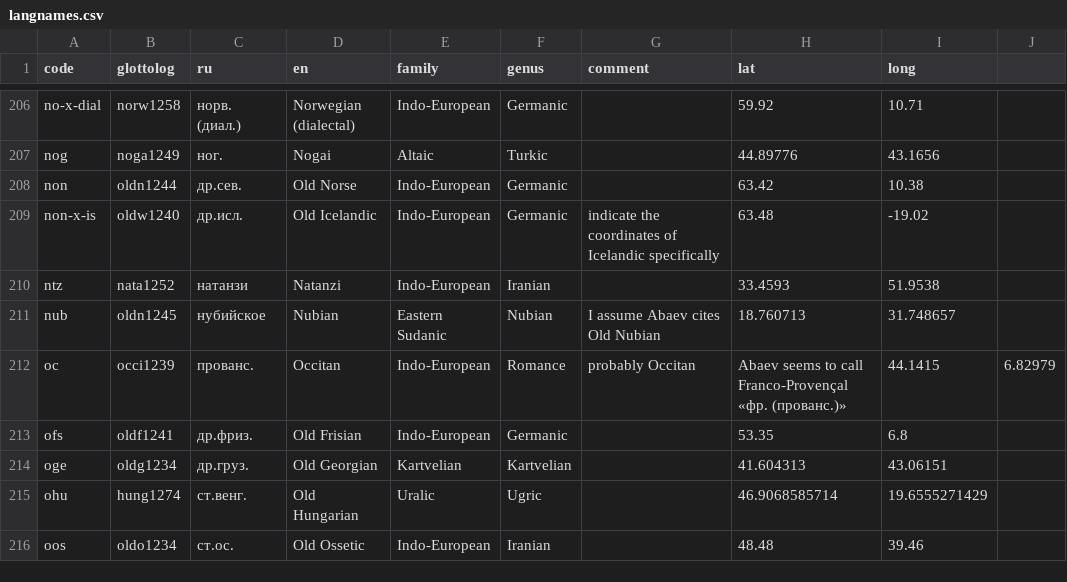
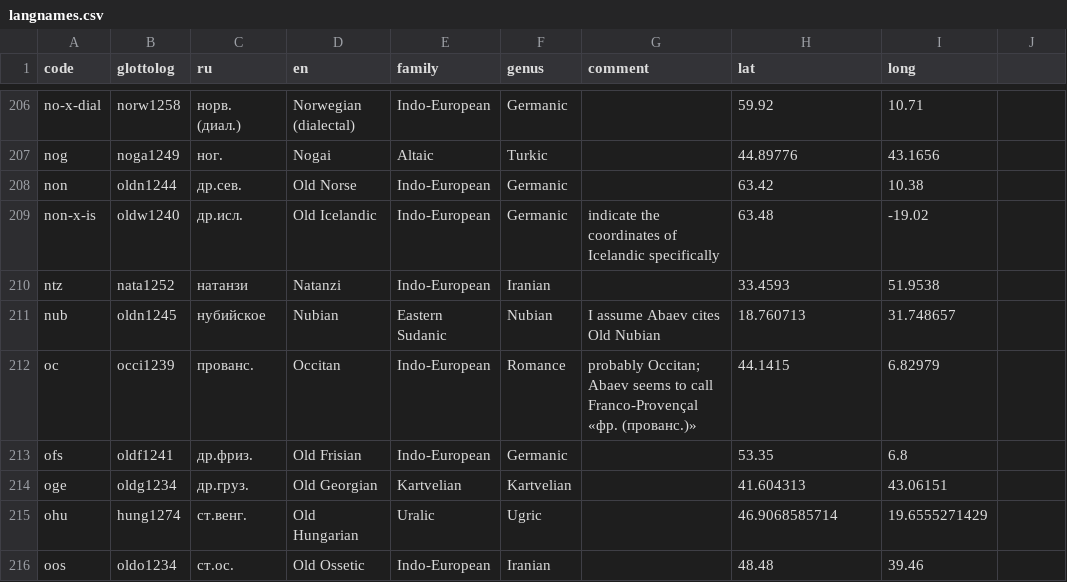
Before and after one commit to abaevdict/abaev-tei-oxygen, a CSV file: css/langnames.csv, drawn as a sheet; only a part is shown, gaps mark what is left out.

Commit message:
fixed Occitan

```diff
--- a/css/langnames.csv
+++ b/css/langnames.csv
@@ -211,3 +211,3 @@ ntz,nata1252,натанзи,Natanzi,Indo-European,Iranian,,33.4593,51.9538,
 nub,oldn1245,нубийское,Nubian,Eastern Sudanic,Nubian,I assume Abaev cites Old Nubian,18.760713,31.748657,
-oc,occi1239,прованс.,Occitan,Indo-European,Romance,probably Occitan,  Abaev seems to call Franco-Provençal «фр. (прованс.)»,44.1415,6.82979
+oc,occi1239,прованс.,Occitan,Indo-European,Romance,probably Occitan;   Abaev seems to call Franco-Provençal «фр. (прованс.)»,44.1415,6.82979,
 ofs,oldf1241,др.фриз.,Old Frisian,Indo-European,Germanic,,53.35,6.8,
```
